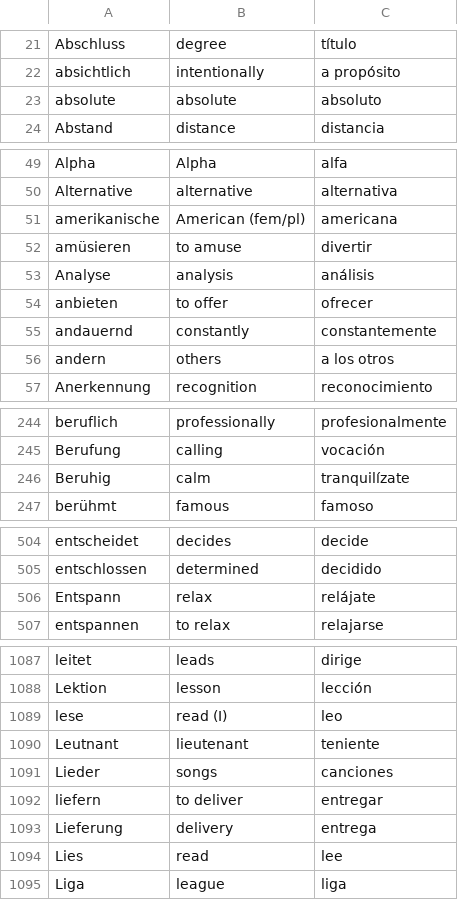
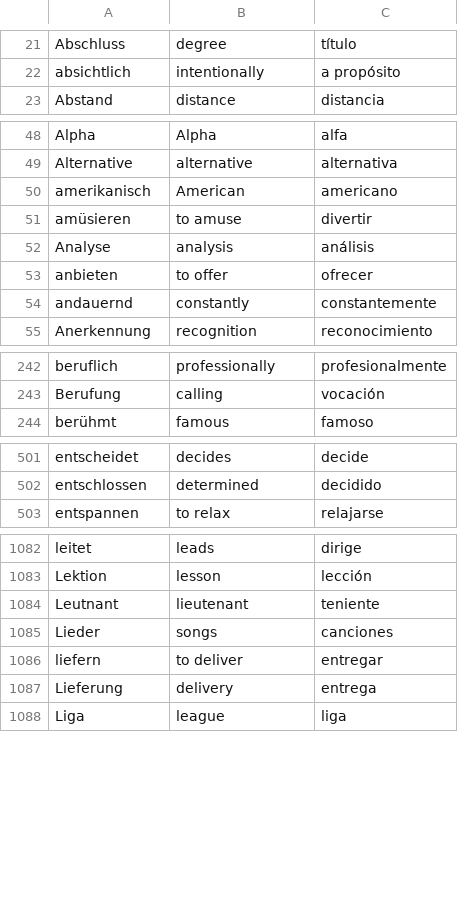
Before and after one commit to Jonathangadeaharder/VocabLevels, a CSV file: german/B2.csv, drawn as a sheet; only a part is shown, gaps mark what is left out; the diff covers the shown part only.

```diff
--- a/german/B2.csv
+++ b/german/B2.csv
@@ -22,3 +22,2 @@ Abschluss,degree,título
 absichtlich,intentionally,a propósito
-absolute,absolute,absoluto
 Abstand,distance,distancia
@@ -50,3 +49,3 @@ Alpha,Alpha,alfa
 Alternative,alternative,alternativa
-amerikanische,American (fem/pl),americana
+amerikanisch,American,americano
 amüsieren,to amuse,divertir
@@ -55,3 +54,2 @@ anbieten,to offer,ofrecer
 andauernd,constantly,constantemente
-andern,others,a los otros
 Anerkennung,recognition,reconocimiento
@@ -245,3 +243,2 @@ beruflich,professionally,profesionalmente
 Berufung,calling,vocación
-Beruhig,calm,tranquilízate
 berühmt,famous,famoso
@@ -505,3 +502,2 @@ entscheidet,decides,decide
 entschlossen,determined,decidido
-Entspann,relax,relájate
 entspannen,to relax,relajarse
@@ -1088,3 +1083,2 @@ leitet,leads,dirige
 Lektion,lesson,lección
-lese,read (I),leo
 Leutnant,lieutenant,teniente
@@ -1093,3 +1087,2 @@ liefern,to deliver,entregar
 Lieferung,delivery,entrega
-Lies,read,lee
 Liga,league,liga
```
Also changed, not shown: 7 removed rows and 23 edited cells elsewhere in this file, german/A2.csv, german/C1.csv, 12 other files.
